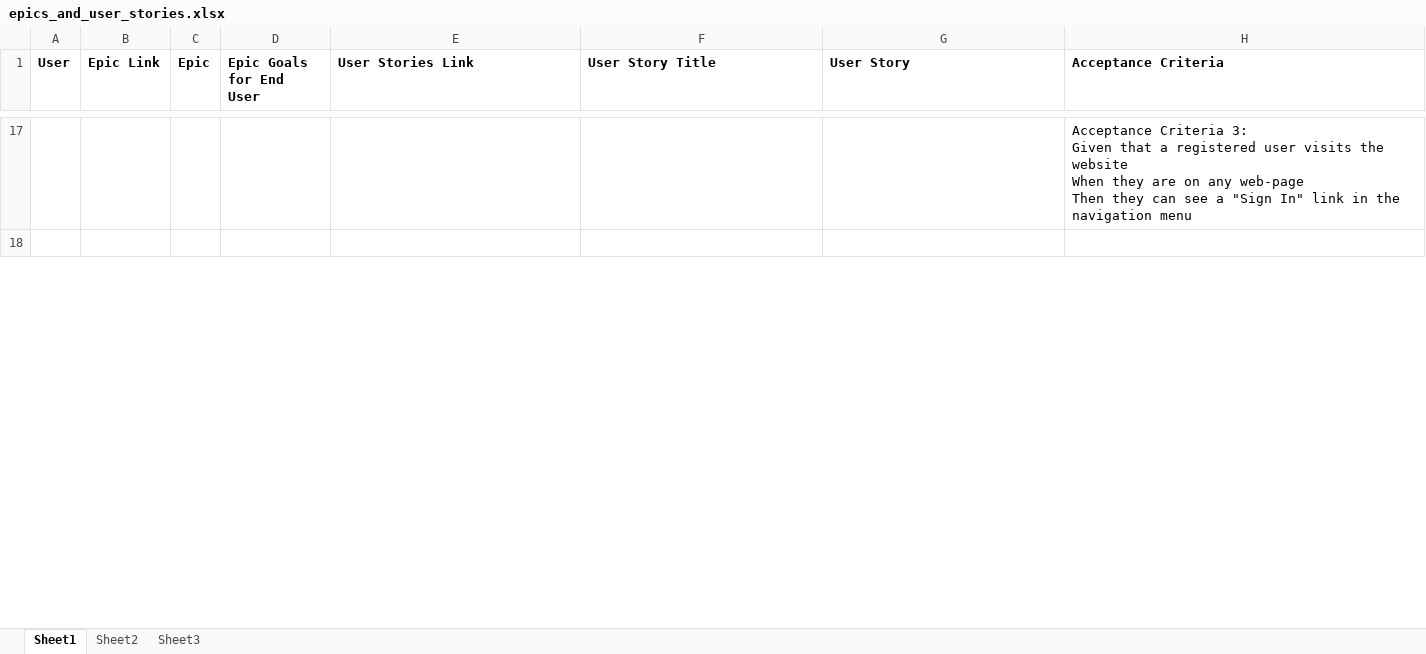
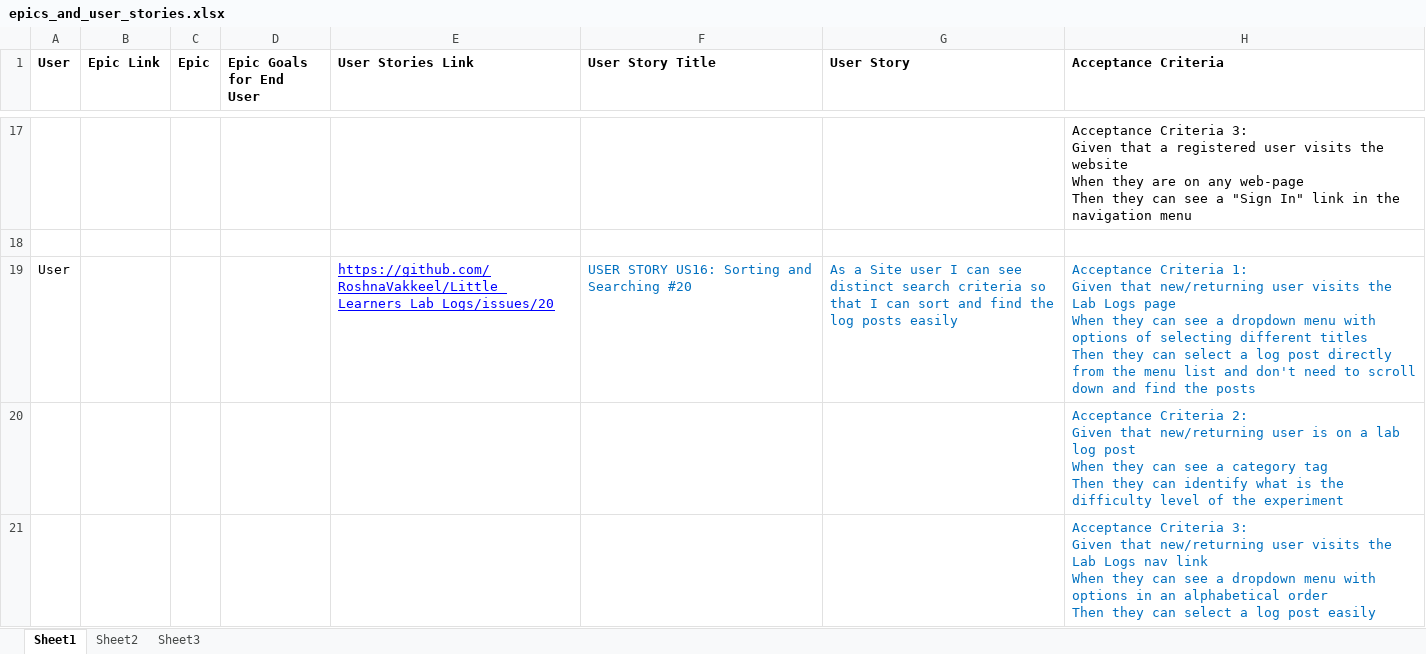
Before and after one commit to RoshnaVakkeel/Little_Learners_Lab_Logs, an Excel workbook: docs/agile/epics_and_user_stories.xlsx, sheet Sheet1, drawn as a sheet; only a part is shown, gaps mark what is left out; values as stored, in another font and other column widths than the file's, no borders; ↵ is a line break in a cell; the diff covers the shown part only; the diff names each change by its address in the sheet, - before the commit and + after, or states it on an @@ line.

```diff
--- a/docs/agile/epics_and_user_stories.xlsx (sheet Sheet1)
+++ b/docs/agile/epics_and_user_stories.xlsx (sheet Sheet1)
+row 19: User |  |  |  | https://github.com/RoshnaVakkeel/Little_Learners_Lab_Logs/issues/20 | USER STORY US16: Sorting and Searching #20 | As a Site user I can see distinct search criteria so that I can sort and find the log posts easily | Acceptance Criteria 1: ↵ Given that new/returning user visits the Lab Logs page ↵ When they can see a dropdown menu with options of selecting different titles ↵ Then they can select a log post directly from the menu list and don't need to scroll down and find the posts
+row 20:  |  |  |  |  |  |  | Acceptance Criteria 2: ↵ Given that new/returning user is on a lab log post ↵ When they can see a category tag ↵ Then they can identify what is the difficulty level of the experiment
+row 21:  |  |  |  |  |  |  | Acceptance Criteria 3: ↵ Given that new/returning user visits the Lab Logs nav link ↵ When they can see a dropdown menu with options in an alphabetical order ↵ Then they can select a log post easily
```
Also changed, not shown: 5 added rows and 3 edited cells elsewhere in this sheet, docs/validation/user_story_testing.xlsx, 17 other files.
